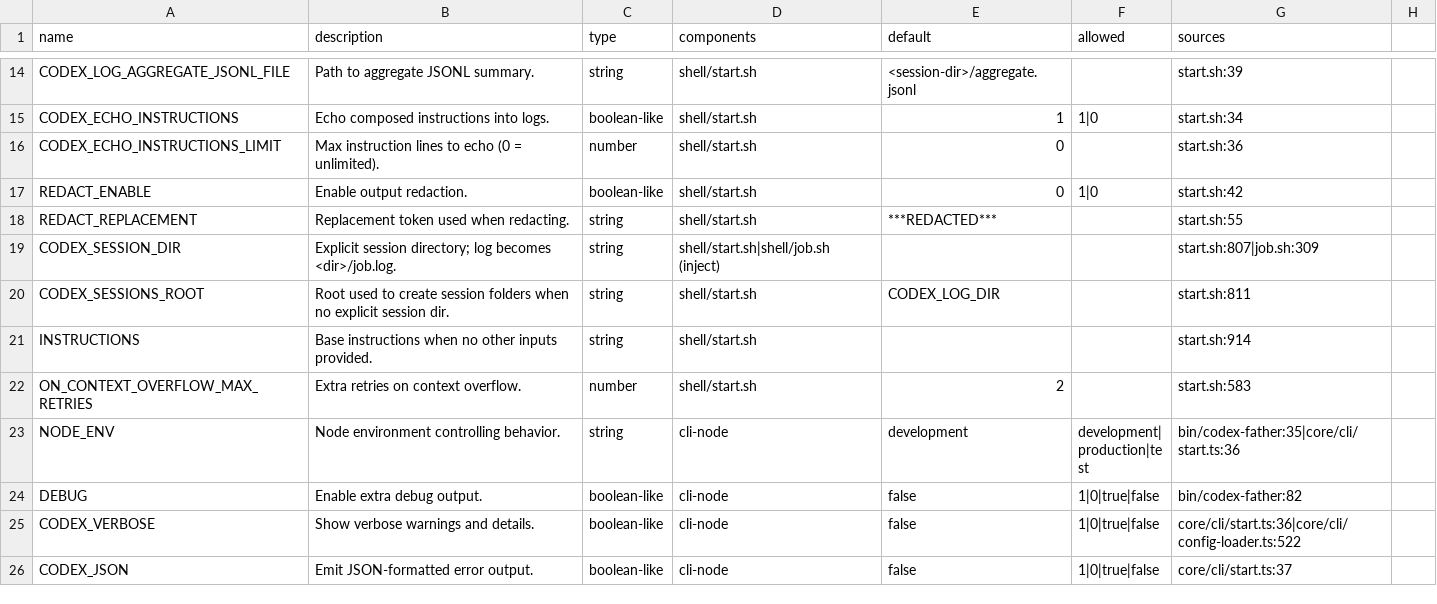
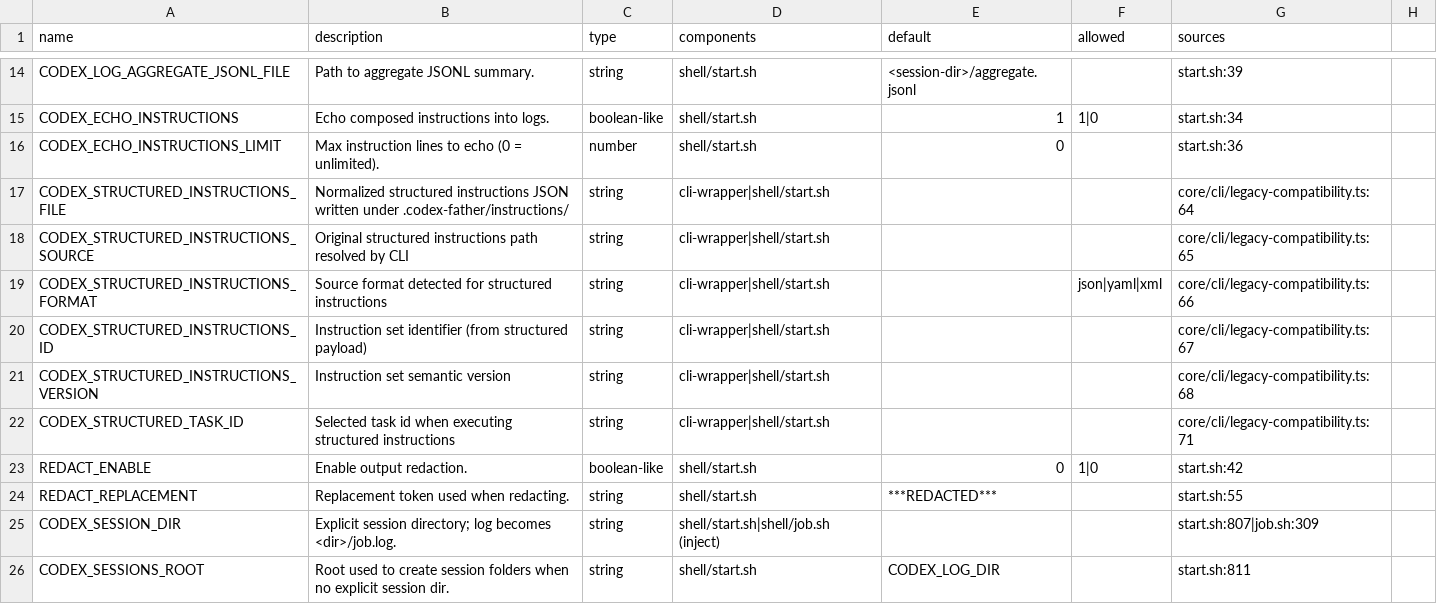
Before and after one commit to yuanyuanyuan/codex-father, a CSV file: docs/environment-variables.csv, drawn as a sheet; only a part is shown, gaps mark what is left out; the shorter side is filled out with more unchanged rows; the diff names each change by its address in the sheet, - before the commit and + after, or states it on an @@ line.

Commit message:
docs: document structured instructions workflow

```diff
--- a/docs/environment-variables.csv
+++ b/docs/environment-variables.csv
+row 17: CODEX_STRUCTURED_INSTRUCTIONS_FILE | Normalized structured instructions JSON written under .codex-father/instructions/ | string | cli-wrapper|shell/start.sh |  |  | core/cli/legacy-compatibility.ts:64
+row 18: CODEX_STRUCTURED_INSTRUCTIONS_SOURCE | Original structured instructions path resolved by CLI | string | cli-wrapper|shell/start.sh |  |  | core/cli/legacy-compatibility.ts:65
+row 19: CODEX_STRUCTURED_INSTRUCTIONS_FORMAT | Source format detected for structured instructions | string | cli-wrapper|shell/start.sh |  | json|yaml|xml | core/cli/legacy-compatibility.ts:66
+row 20: CODEX_STRUCTURED_INSTRUCTIONS_ID | Instruction set identifier (from structured payload) | string | cli-wrapper|shell/start.sh |  |  | core/cli/legacy-compatibility.ts:67
+row 21: CODEX_STRUCTURED_INSTRUCTIONS_VERSION | Instruction set semantic version | string | cli-wrapper|shell/start.sh |  |  | core/cli/legacy-compatibility.ts:68
+row 22: CODEX_STRUCTURED_TASK_ID | Selected task id when executing structured instructions | string | cli-wrapper|shell/start.sh |  |  | core/cli/legacy-compatibility.ts:71
```
Also changed, not shown: 11 other files.
